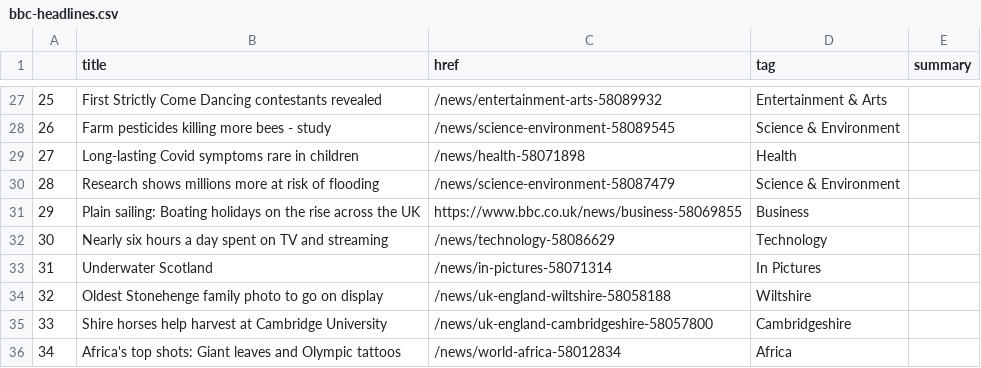
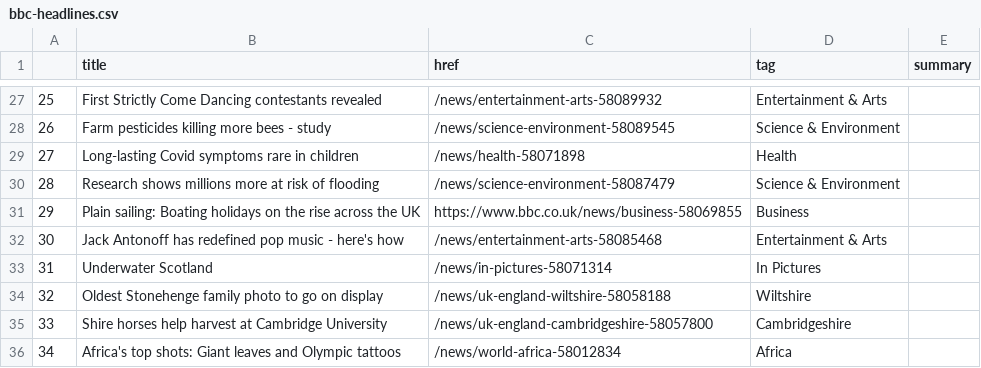
Before and after one commit to anth3lia/automatic-scraper, a CSV file: bbc-headlines.csv, drawn as a sheet; only a part is shown, gaps mark what is left out.

```diff
--- a/bbc-headlines.csv
+++ b/bbc-headlines.csv
@@ -31,3 +31,3 @@
 29,Plain sailing: Boating holidays on the rise across the UK,https://www.bbc.co.uk/news/business-58069855,Business,
-30,Nearly six hours a day spent on TV and streaming,/news/technology-58086629,Technology,
+30,Jack Antonoff has redefined pop music - here's how,/news/entertainment-arts-58085468,Entertainment & Arts,
 31,Underwater Scotland,/news/in-pictures-58071314,In Pictures,
```
